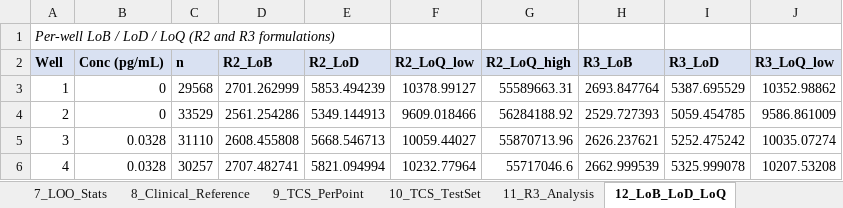
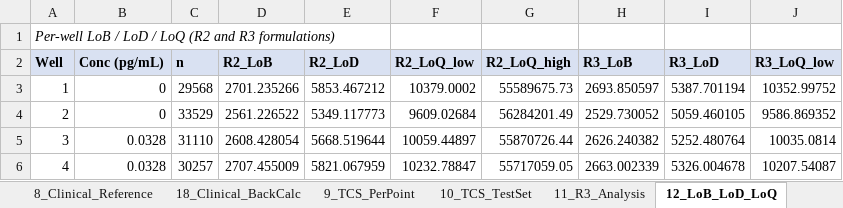
Before and after one commit to lihuanlz/TCS_v4.0, an Excel workbook: Supplementary_Data_4.xlsx, sheet 12_LoB_LoD_LoQ, drawn as a sheet; only a part is shown; values as stored, in another font and other column widths than the file's, no borders; the diff covers the shown part only; the diff names each change by its address in the sheet, - before the commit and + after, or states it on an @@ line.

```diff
--- a/Supplementary_Data_4.xlsx (sheet 12_LoB_LoD_LoQ)
+++ b/Supplementary_Data_4.xlsx (sheet 12_LoB_LoD_LoQ)
+sheet tab: 18_Clinical_BackCalc
-D3 (R2_LoB): 2701.262999
+D3 (R2_LoB): 2701.235266
-E3 (R2_LoD): 5853.494239
+E3 (R2_LoD): 5853.467212
-F3 (R2_LoQ_low): 10378.99127
+F3 (R2_LoQ_low): 10379.0002
-G3 (R2_LoQ_high): 55589663.31
+G3 (R2_LoQ_high): 55589675.73
-H3 (R3_LoB): 2693.847764
+H3 (R3_LoB): 2693.850597
-I3 (R3_LoD): 5387.695529
+I3 (R3_LoD): 5387.701194
-J3 (R3_LoQ_low): 10352.98862
+J3 (R3_LoQ_low): 10352.99752
-D4 (R2_LoB): 2561.254286
+D4 (R2_LoB): 2561.226522
-E4 (R2_LoD): 5349.144913
+E4 (R2_LoD): 5349.117773
-F4 (R2_LoQ_low): 9609.018466
+F4 (R2_LoQ_low): 9609.02684
-G4 (R2_LoQ_high): 56284188.92
+G4 (R2_LoQ_high): 56284201.49
-H4 (R3_LoB): 2529.727393
+H4 (R3_LoB): 2529.730052
-I4 (R3_LoD): 5059.454785
+I4 (R3_LoD): 5059.460105
-J4 (R3_LoQ_low): 9586.861009
+J4 (R3_LoQ_low): 9586.869352
-D5 (R2_LoB): 2608.455808
+D5 (R2_LoB): 2608.428054
-E5 (R2_LoD): 5668.546713
+E5 (R2_LoD): 5668.519644
-F5 (R2_LoQ_low): 10059.44027
+F5 (R2_LoQ_low): 10059.44897
-G5 (R2_LoQ_high): 55870713.96
+G5 (R2_LoQ_high): 55870726.44
-H5 (R3_LoB): 2626.237621
+H5 (R3_LoB): 2626.240382
-I5 (R3_LoD): 5252.475242
+I5 (R3_LoD): 5252.480764
-J5 (R3_LoQ_low): 10035.07274
+J5 (R3_LoQ_low): 10035.0814
-D6 (R2_LoB): 2707.482741
+D6 (R2_LoB): 2707.455009
-E6 (R2_LoD): 5821.094994
+E6 (R2_LoD): 5821.067959
-F6 (R2_LoQ_low): 10232.77964
+F6 (R2_LoQ_low): 10232.78847
-G6 (R2_LoQ_high): 55717046.6
+G6 (R2_LoQ_high): 55717059.05
-H6 (R3_LoB): 2662.999539
+H6 (R3_LoB): 2663.002339
-I6 (R3_LoD): 5325.999078
+I6 (R3_LoD): 5326.004678
-J6 (R3_LoQ_low): 10207.53208
+J6 (R3_LoQ_low): 10207.54087
```
Also changed, not shown: 84 edited cells elsewhere in this sheet, sheet 10_TCS_TestSet, sheet 15_TestSet_BackCalc, sheet 17_LoB_LoD_LoQ_Dist, sheet 9_TCS_PerPoint, sheet 3_Training_Predictions, sheet 13_LOO_PerFold, 6 more sheets, other sheet tabs, Code/TCS_scripts_EN/TCS_scripts_EN_1/ED_Fig_3_droplet_morphometry.xlsx, Code/TCS_scripts_EN/TCS_scripts_EN_1/SI_Table_4.xlsx, 25 other files.
